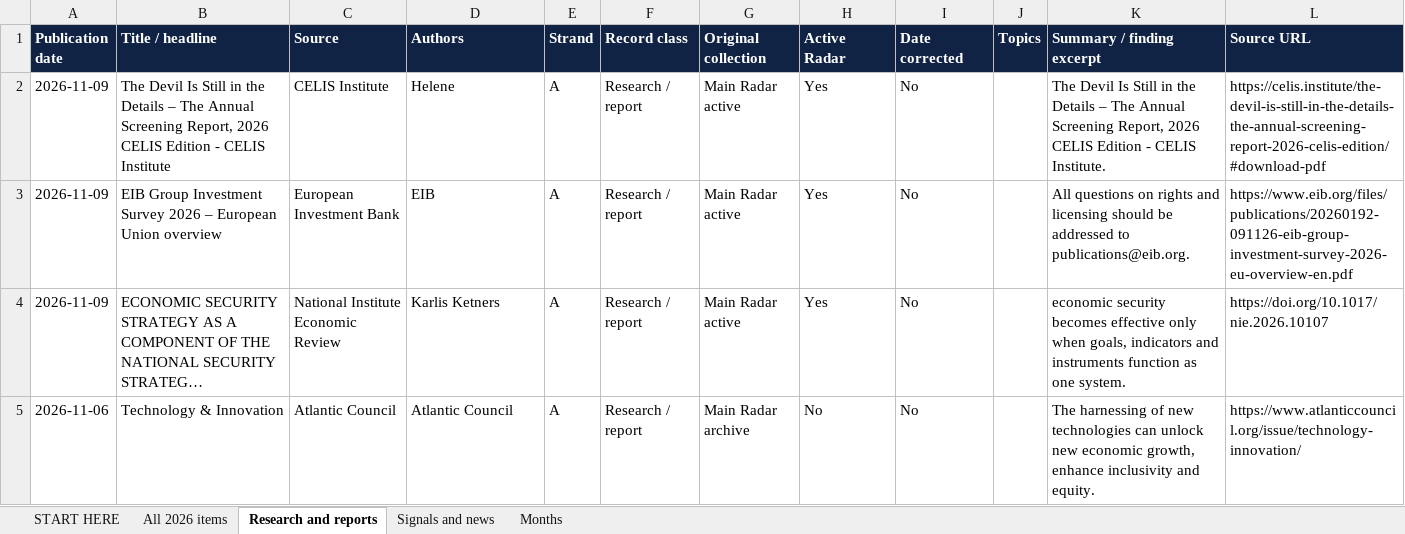
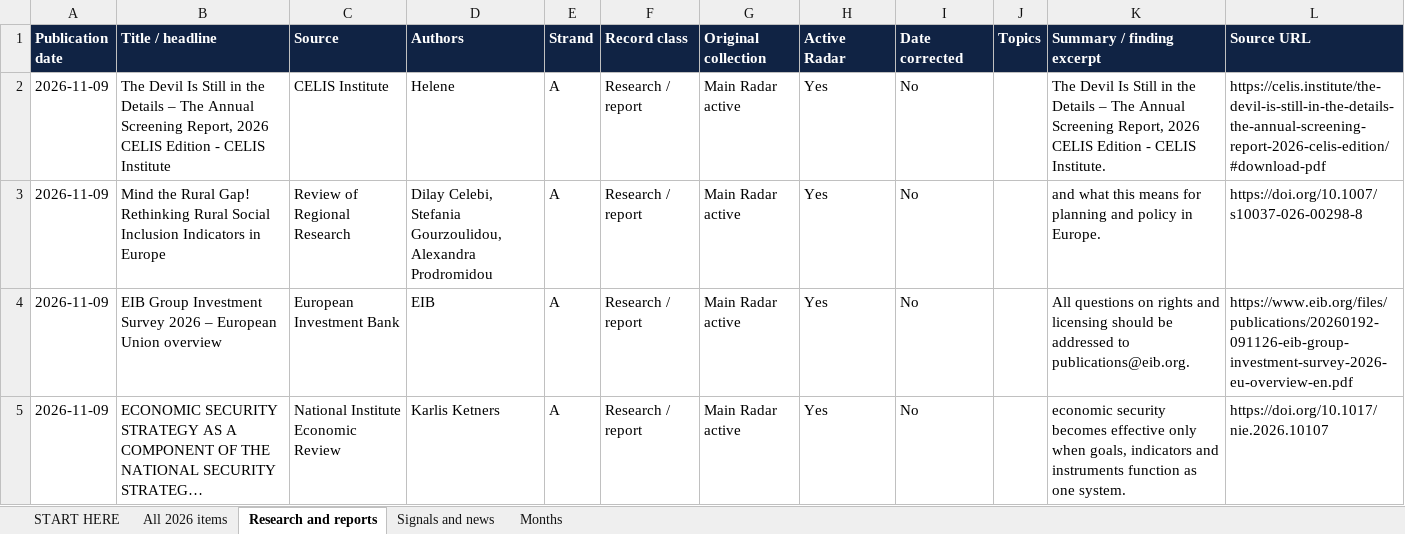
Before and after one commit to vevirm/Europe, an Excel workbook: 2026-stuff/2026_publications.xlsx, sheet Research and reports, drawn as a sheet; only a part is shown; the shorter side is filled out with more unchanged rows; long unchanged cells end in …; values as stored, in another font and other column widths than the file's, no borders; the diff covers the shown part only; the diff names each change by its address in the sheet, - before the commit and + after, or states it on an @@ line.

```diff
--- a/2026-stuff/2026_publications.xlsx (sheet Research and reports)
+++ b/2026-stuff/2026_publications.xlsx (sheet Research and reports)
+row 3: 2026-11-09 | Mind the Rural Gap! Rethinking Rural Social Inclusion Indicators in Europe | Review of Regional Research | Dilay Celebi, Stefania Gourzoulidou, Alexandra Prodromidou | A | Research / report | Main Radar active | Yes | No |  | and what this means for planning and policy in Europe. | https://doi.org/10.1007/s10037-026-00298-8
```
Also changed, not shown: 3 added rows and 43 edited cells elsewhere in this sheet, sheet All 2026 items, sheet Months, sheet START HERE, 1 other file.
